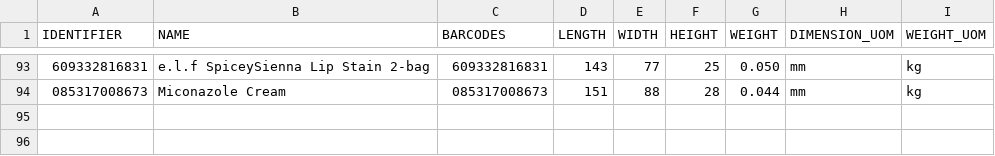
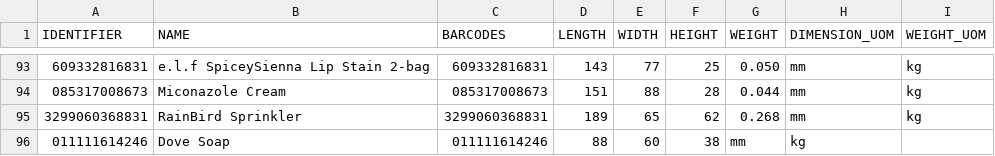
Before and after one commit to tanmayDhasade/sqa_scripts, a CSV file: new_skus.csv, drawn as a sheet; only a part is shown, gaps mark what is left out; the diff names each change by its address in the sheet, - before the commit and + after, or states it on an @@ line.

Commit message:
Update new_skus.csv

```diff
--- a/new_skus.csv
+++ b/new_skus.csv
+row 95: 3299060368831 | RainBird Sprinkler | 3299060368831 | 189 | 65 | 62 | 0.268 | mm | kg
+row 96: 011111614246 | Dove Soap | 011111614246 | 88 | 60 | 38 | mm | kg
```
